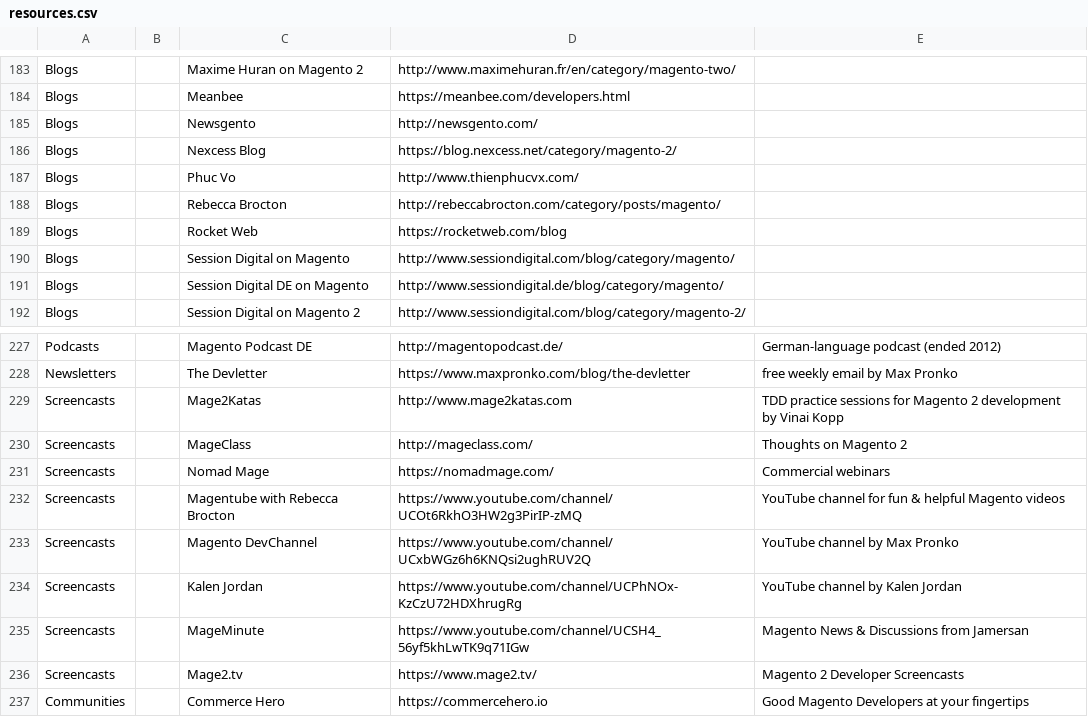
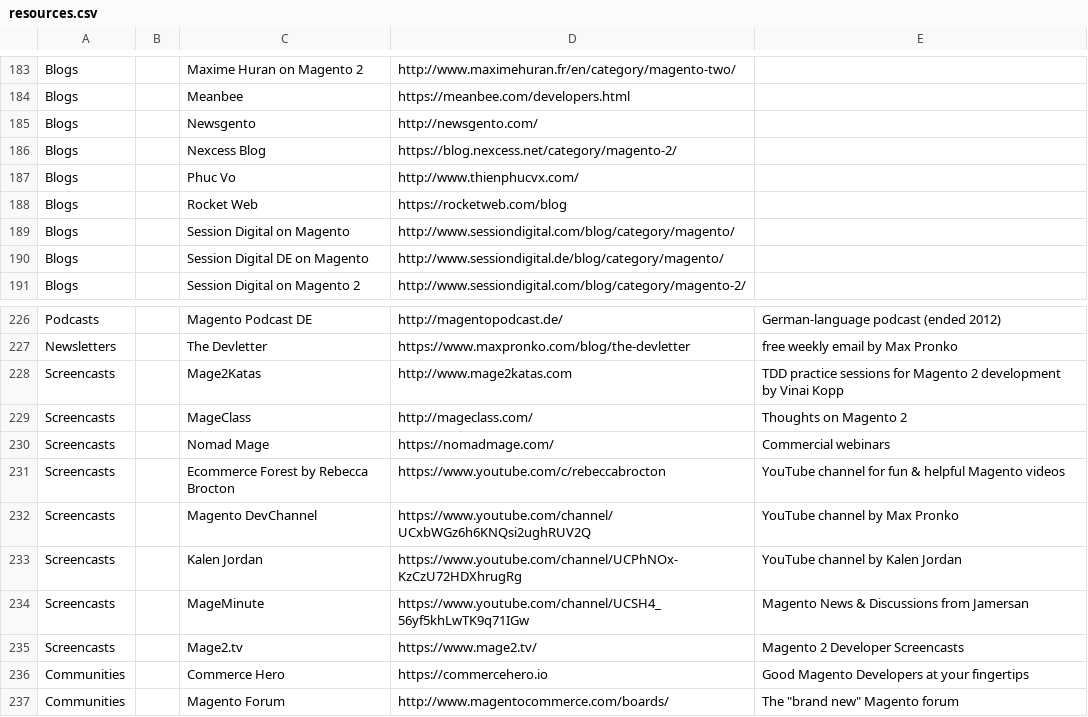
Before and after one commit to BMaksimovic/M2ResManage, a CSV file: resources.csv, drawn as a sheet; only a part is shown, gaps mark what is left out; the shorter side is filled out with more unchanged rows.

Commit message:
Fix Rebecca Brocton's links

```diff
--- a/resources.csv
+++ b/resources.csv
@@ -187,3 +187,2 @@ Blogs,,Nexcess Blog,https://blog.nexcess.net/category/magento-2/,
 Blogs,,Phuc Vo,http://www.thienphucvx.com/,
-Blogs,,Rebecca Brocton,http://rebeccabrocton.com/category/posts/magento/,
 Blogs,,Rocket Web,https://rocketweb.com/blog,
@@ -231,3 +230,3 @@ Screencasts,,MageClass,http://mageclass.com/,Thoughts on Magento 2
 Screencasts,,Nomad Mage,https://nomadmage.com/,Commercial webinars
-Screencasts,,Magentube with Rebecca Brocton,https://www.youtube.com/channel/UCOt6RkhO3HW2g3PirIP-zMQ,YouTube channel for fun & helpful Magento videos
+Screencasts,,Ecommerce Forest by Rebecca Brocton,https://www.youtube.com/c/rebeccabrocton,YouTube channel for fun & helpful Magento videos
 Screencasts,,Magento DevChannel,https://www.youtube.com/channel/UCxbWGz6h6KNQsi2ughRUV2Q,YouTube channel by Max Pronko
```
Also changed, not shown: 1 other file.
